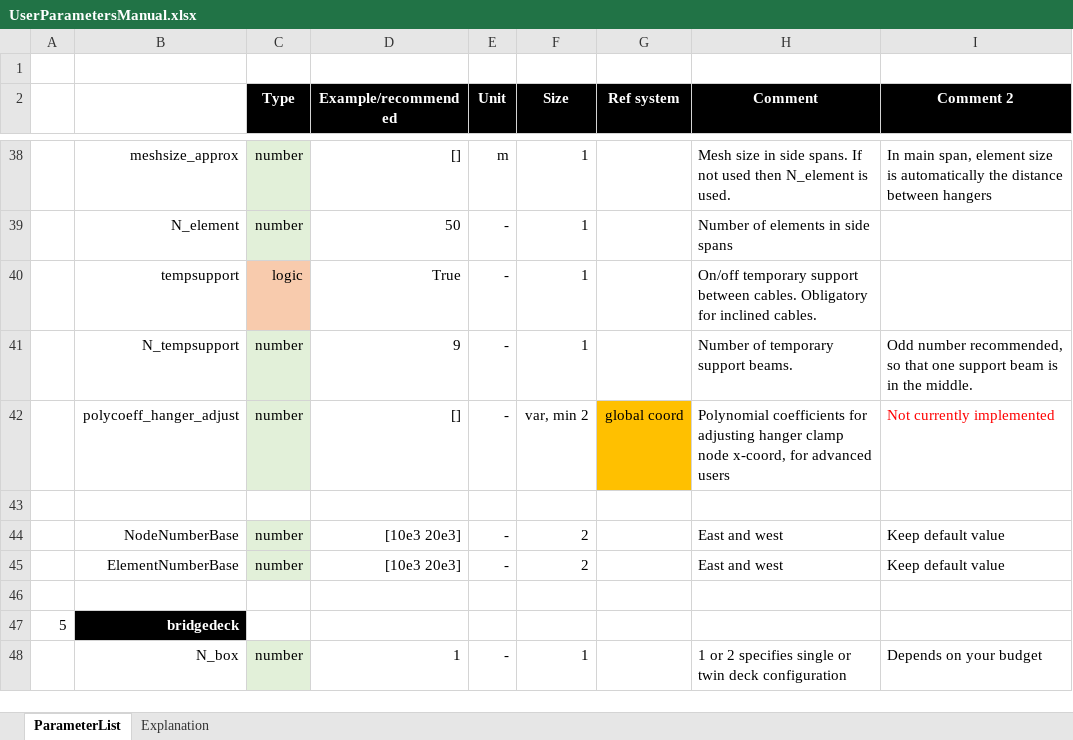
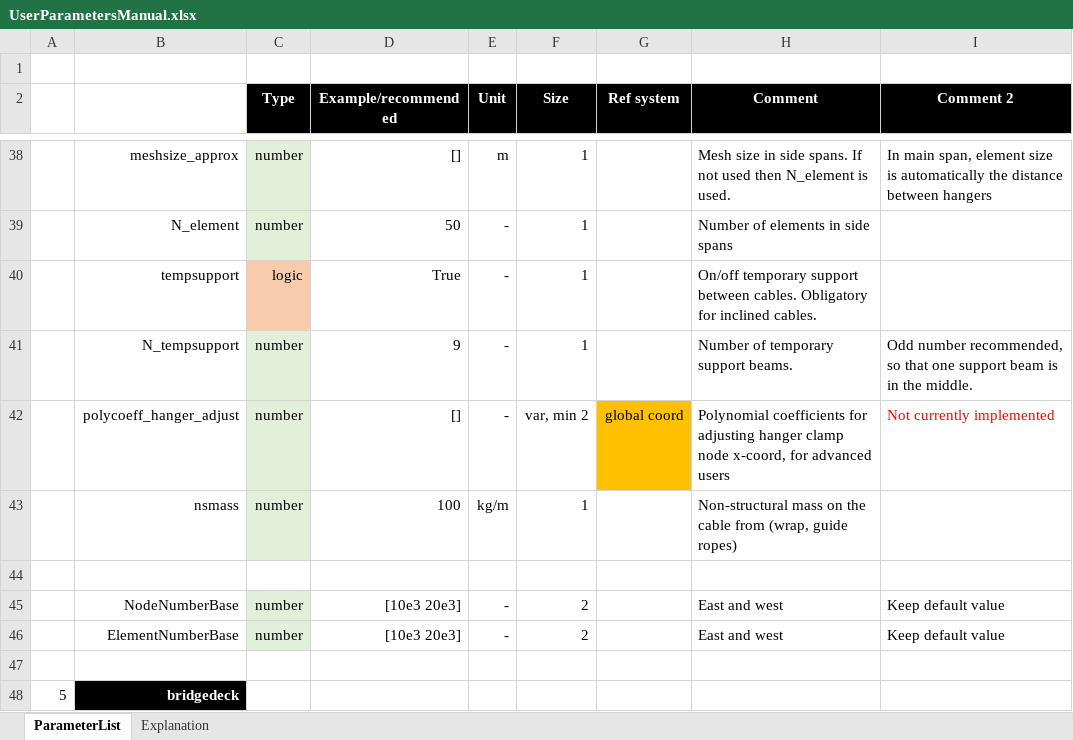
Before and after one commit to Oyvindwpetersen/abaqustools, an Excel workbook: suspensionbridge_doc/UserParametersManual.xlsx, sheet ParameterList, drawn as a sheet; only a part is shown, gaps mark what is left out; the shorter side is filled out with more unchanged rows; values as stored, in another font and other column widths than the file's, no borders; the diff names each change by its address in the sheet, - before the commit and + after, or states it on an @@ line.

Commit message:
updated parameters

```diff
--- a/suspensionbridge_doc/UserParametersManual.xlsx (sheet ParameterList)
+++ b/suspensionbridge_doc/UserParametersManual.xlsx (sheet ParameterList)
+row 43:  | nsmass | number | 100 | kg/m | 1 |  | Non-structural mass on the cable from (wrap, guide ropes)
```
